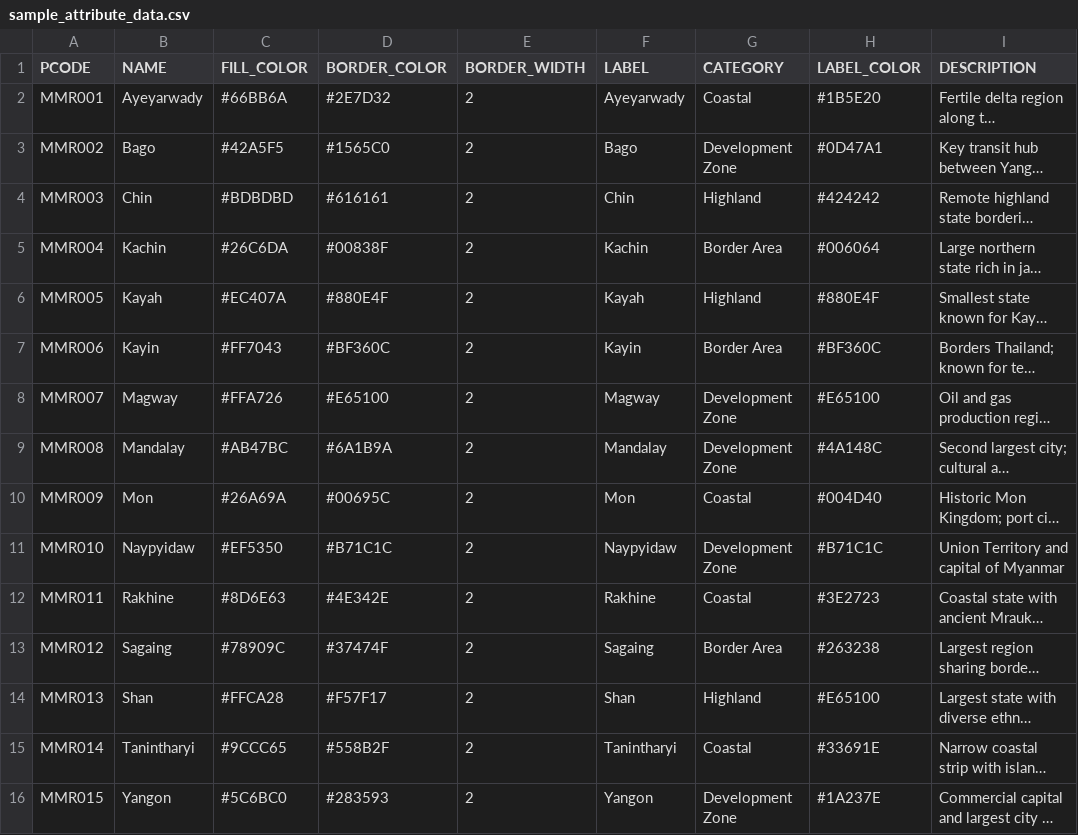
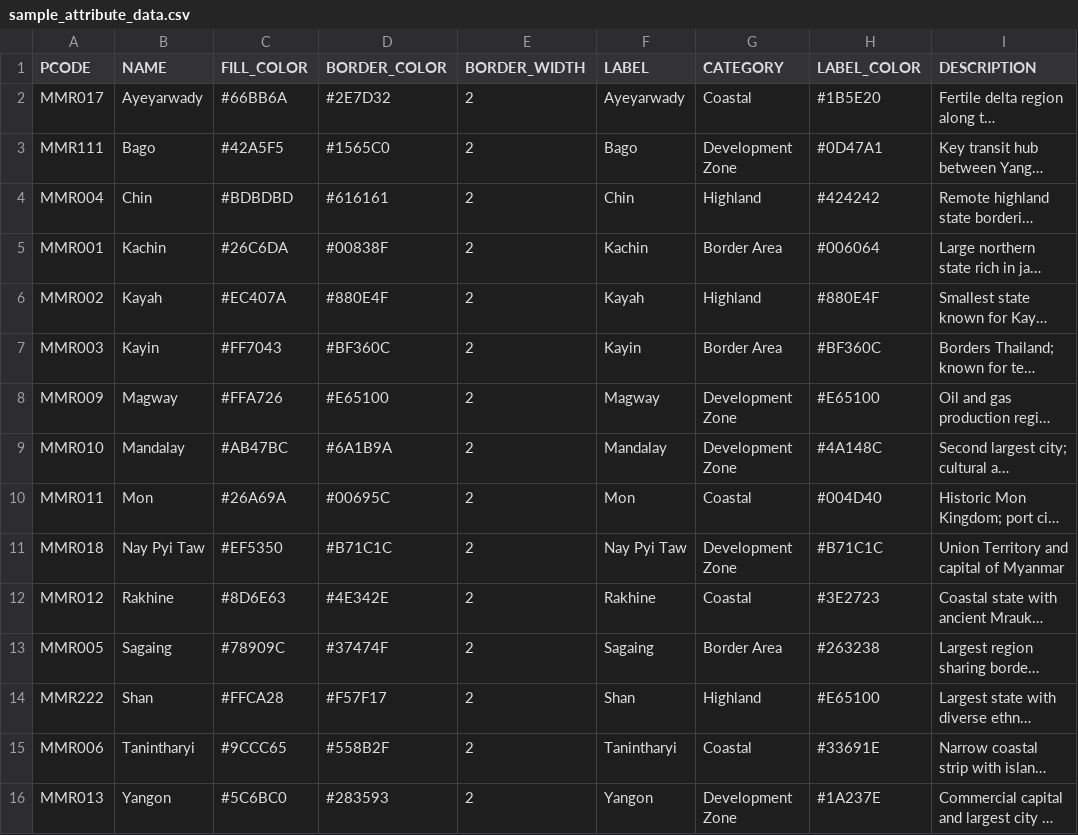
Before and after one commit to Admin-PSS/myanmar-map, a CSV file: public/data/sample_attribute_data.csv, drawn as a sheet; long unchanged cells end in …; the diff names each change by its address in the sheet, - before the commit and + after, or states it on an @@ line.

```diff
--- a/public/data/sample_attribute_data.csv
+++ b/public/data/sample_attribute_data.csv
-A2 (PCODE): MMR001
+A2 (PCODE): MMR017
-A3 (PCODE): MMR002
+A3 (PCODE): MMR111
-A4 (PCODE): MMR003
+A4 (PCODE): MMR004
-A5 (PCODE): MMR004
+A5 (PCODE): MMR001
-A6 (PCODE): MMR005
+A6 (PCODE): MMR002
-A7 (PCODE): MMR006
+A7 (PCODE): MMR003
-A8 (PCODE): MMR007
+A8 (PCODE): MMR009
-A9 (PCODE): MMR008
+A9 (PCODE): MMR010
-A10 (PCODE): MMR009
+A10 (PCODE): MMR011
-A11 (PCODE): MMR010
+A11 (PCODE): MMR018
-B11 (NAME): Naypyidaw
+B11 (NAME): Nay Pyi Taw
-F11 (LABEL): Naypyidaw
+F11 (LABEL): Nay Pyi Taw
-A12 (PCODE): MMR011
+A12 (PCODE): MMR012
-A13 (PCODE): MMR012
+A13 (PCODE): MMR005
-A14 (PCODE): MMR013
+A14 (PCODE): MMR222
-A15 (PCODE): MMR014
+A15 (PCODE): MMR006
-A16 (PCODE): MMR015
+A16 (PCODE): MMR013
```
Also changed, not shown: 18 other files.
